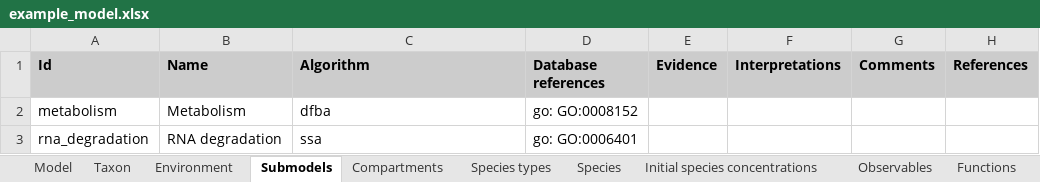
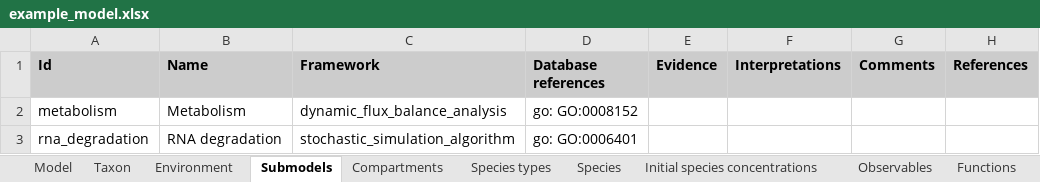
Before and after one commit to KarrLab/intro_to_wc_modeling, an Excel workbook: intro_to_wc_modeling/wc_modeling/wc_lang_tutorial/examples/example_model.xlsx, sheet Submodels, drawn as a sheet; values as stored, in another font and other column widths than the file's, no borders; the diff names each change by its address in the sheet, - before the commit and + after, or states it on an @@ line.

```diff
--- a/intro_to_wc_modeling/wc_modeling/wc_lang_tutorial/examples/example_model.xlsx (sheet Submodels)
+++ b/intro_to_wc_modeling/wc_modeling/wc_lang_tutorial/examples/example_model.xlsx (sheet Submodels)
-C1: Algorithm
+C1: Framework
-C2 (Framework): dfba
+C2 (Framework): dynamic_flux_balance_analysis
-C3 (Framework): ssa
+C3 (Framework): stochastic_simulation_algorithm
```
Also changed, not shown: sheet Compartments, sheet Initial species concentrations, sheet Rate laws, sheet Parameters, sheet Species types.
